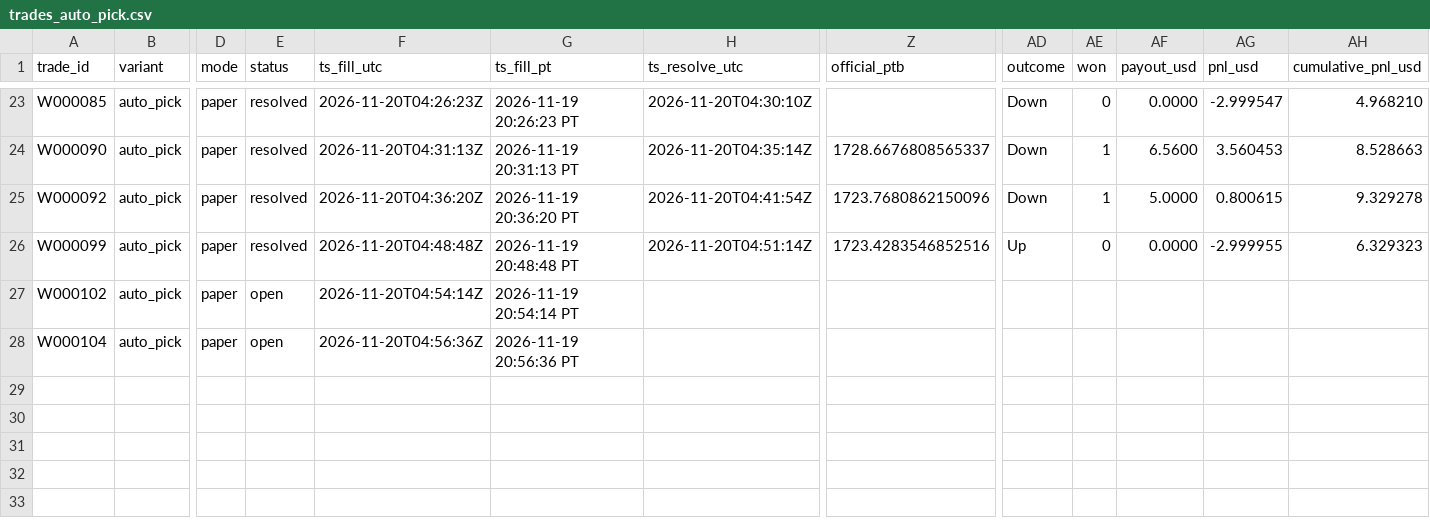
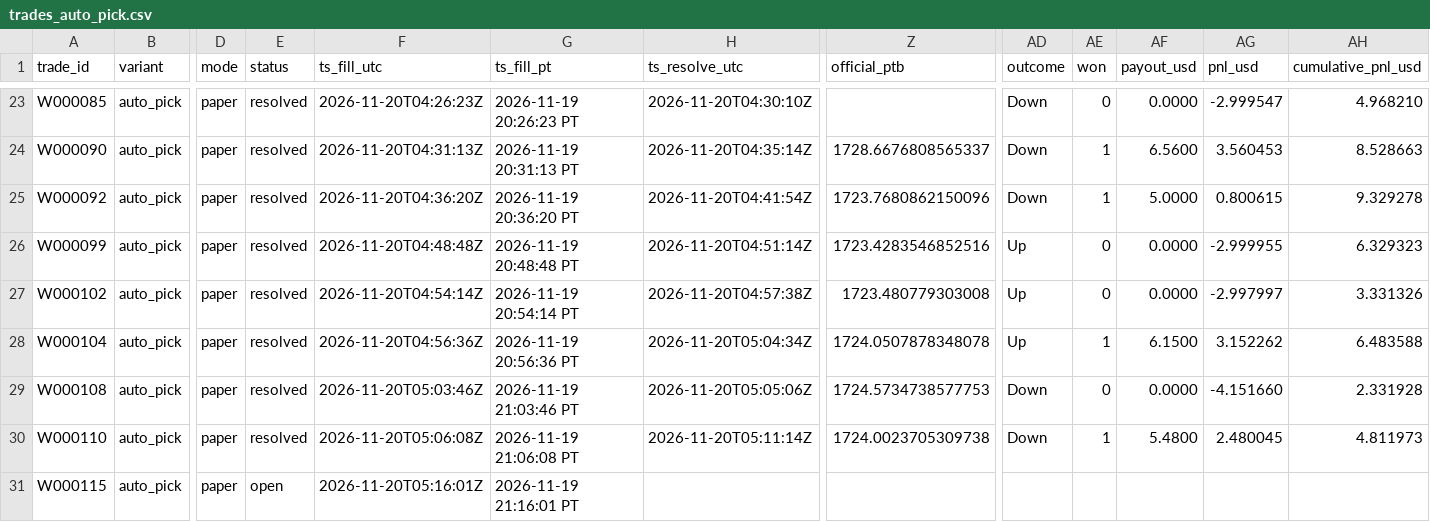
Before and after one commit to michaeldeuchar-dotcom/eth-paper-bot, a CSV file: data/week1/trades_auto_pick.csv, drawn as a sheet; only a part is shown, gaps mark what is left out; rows hold the shown columns only; the diff names each change by its address in the sheet, - before the commit and + after, or states it on an @@ line.

```diff
--- a/data/week1/trades_auto_pick.csv
+++ b/data/week1/trades_auto_pick.csv
-E27:E28 (status): open
+E27:E28 (status): resolved
-H27 (ts_resolve_utc): (empty)
+H27 (ts_resolve_utc): 2026-11-20T04:57:38Z
-Z27 (official_ptb): (empty)
+Z27 (official_ptb): 1723.480779303008
-AD27:AD28 (outcome): (empty)
+AD27:AD28 (outcome): Up
-AE27 (won): (empty)
+AE27 (won): 0
-AF27 (payout_usd): (empty)
+AF27 (payout_usd): 0.0000
-AG27 (pnl_usd): (empty)
+AG27 (pnl_usd): -2.997997
-AH27 (cumulative_pnl_usd): (empty)
+AH27 (cumulative_pnl_usd): 3.331326
-H28 (ts_resolve_utc): (empty)
+H28 (ts_resolve_utc): 2026-11-20T05:04:34Z
-Z28 (official_ptb): (empty)
+Z28 (official_ptb): 1724.0507878348078
-AE28 (won): (empty)
+AE28 (won): 1
-AF28 (payout_usd): (empty)
+AF28 (payout_usd): 6.1500
-AG28 (pnl_usd): (empty)
+AG28 (pnl_usd): 3.152262
-AH28 (cumulative_pnl_usd): (empty)
+AH28 (cumulative_pnl_usd): 6.483588
+row 29: W000108 | auto_pick | paper | resolved | 2026-11-20T05:03:46Z | 2026-11-19 21:03:46 PT | 2026-11-20T05:05:06Z | 1724.5734738577753 | Down | 0 | 0.0000 | -4.151660 | 2.331928
+row 30: W000110 | auto_pick | paper | resolved | 2026-11-20T05:06:08Z | 2026-11-19 21:06:08 PT | 2026-11-20T05:11:14Z | 1724.0023705309738 | Down | 1 | 5.4800 | 2.480045 | 4.811973
+row 31: W000115 | auto_pick | paper | open | 2026-11-20T05:16:01Z | 2026-11-19 21:16:01 PT
```
Also changed, not shown: data/week1/decisions_tail.csv, data/week1/trades_control.csv, 7 other files.
